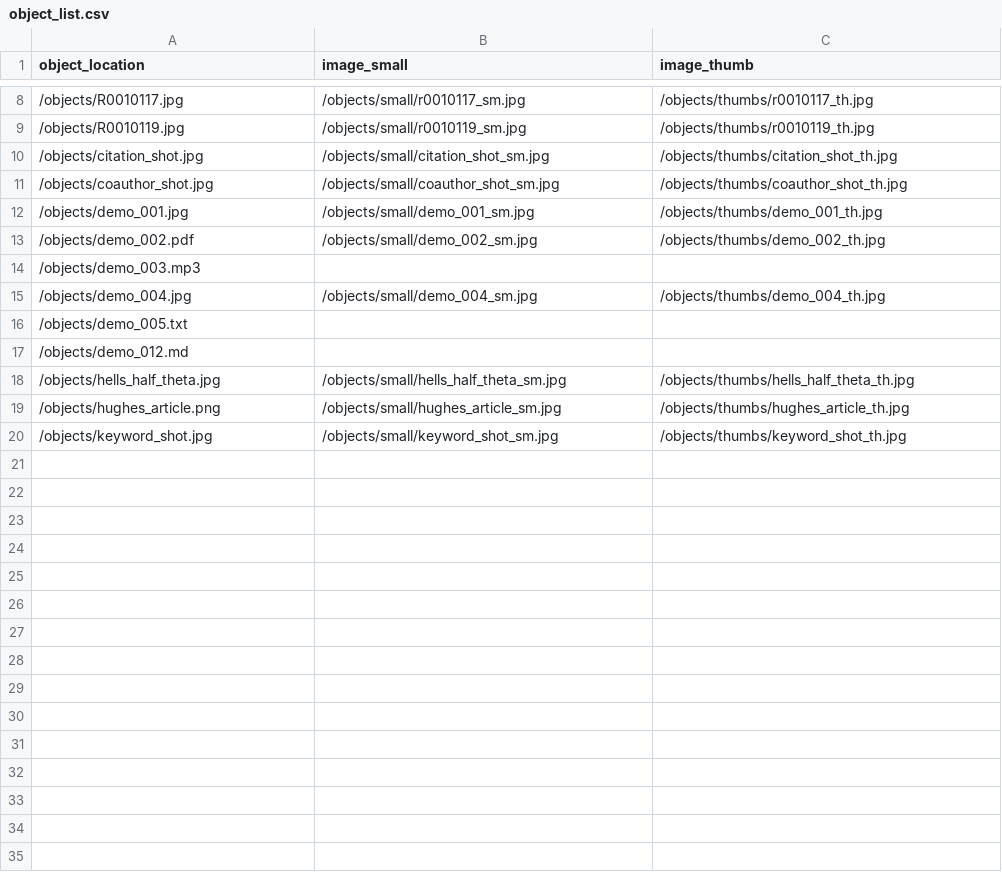
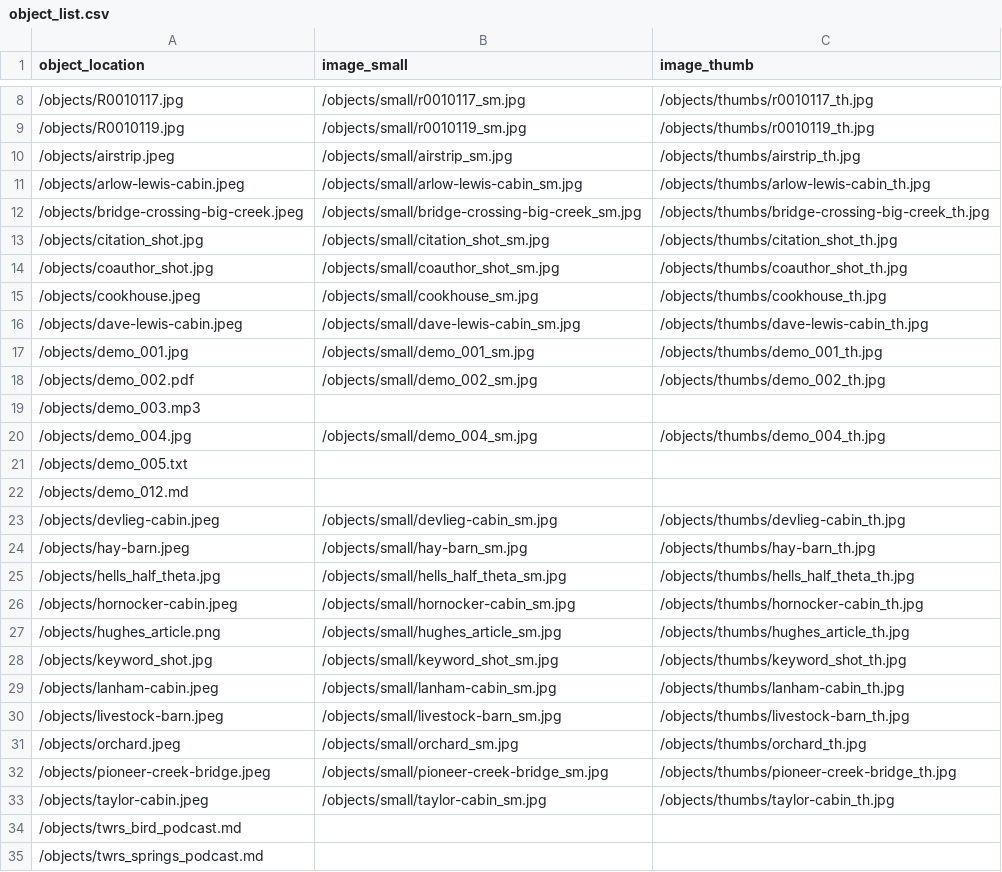
Before and after one commit to thecdil/taylor-archive, a CSV file: objects/object_list.csv, drawn as a sheet; only a part is shown, gaps mark what is left out; the diff names each change by its address in the sheet, - before the commit and + after, or states it on an @@ line.

```diff
--- a/objects/object_list.csv
+++ b/objects/object_list.csv
+row 10: /objects/airstrip.jpeg | /objects/small/airstrip_sm.jpg | /objects/thumbs/airstrip_th.jpg
+row 11: /objects/arlow-lewis-cabin.jpeg | /objects/small/arlow-lewis-cabin_sm.jpg | /objects/thumbs/arlow-lewis-cabin_th.jpg
+row 12: /objects/bridge-crossing-big-creek.jpeg | /objects/small/bridge-crossing-big-creek_sm.jpg | /objects/thumbs/bridge-crossing-big-creek_th.jpg
+row 15: /objects/cookhouse.jpeg | /objects/small/cookhouse_sm.jpg | /objects/thumbs/cookhouse_th.jpg
+row 16: /objects/dave-lewis-cabin.jpeg | /objects/small/dave-lewis-cabin_sm.jpg | /objects/thumbs/dave-lewis-cabin_th.jpg
+row 23: /objects/devlieg-cabin.jpeg | /objects/small/devlieg-cabin_sm.jpg | /objects/thumbs/devlieg-cabin_th.jpg
+row 24: /objects/hay-barn.jpeg | /objects/small/hay-barn_sm.jpg | /objects/thumbs/hay-barn_th.jpg
+row 26: /objects/hornocker-cabin.jpeg | /objects/small/hornocker-cabin_sm.jpg | /objects/thumbs/hornocker-cabin_th.jpg
+row 29: /objects/lanham-cabin.jpeg | /objects/small/lanham-cabin_sm.jpg | /objects/thumbs/lanham-cabin_th.jpg
+row 30: /objects/livestock-barn.jpeg | /objects/small/livestock-barn_sm.jpg | /objects/thumbs/livestock-barn_th.jpg
+row 31: /objects/orchard.jpeg | /objects/small/orchard_sm.jpg | /objects/thumbs/orchard_th.jpg
+row 32: /objects/pioneer-creek-bridge.jpeg | /objects/small/pioneer-creek-bridge_sm.jpg | /objects/thumbs/pioneer-creek-bridge_th.jpg
+row 33: /objects/taylor-cabin.jpeg | /objects/small/taylor-cabin_sm.jpg | /objects/thumbs/taylor-cabin_th.jpg
+row 34: /objects/twrs_bird_podcast.md
+row 35: /objects/twrs_springs_podcast.md
```
Also changed, not shown: _data/transcripts/krumpe_3.csv, 42 other files.
